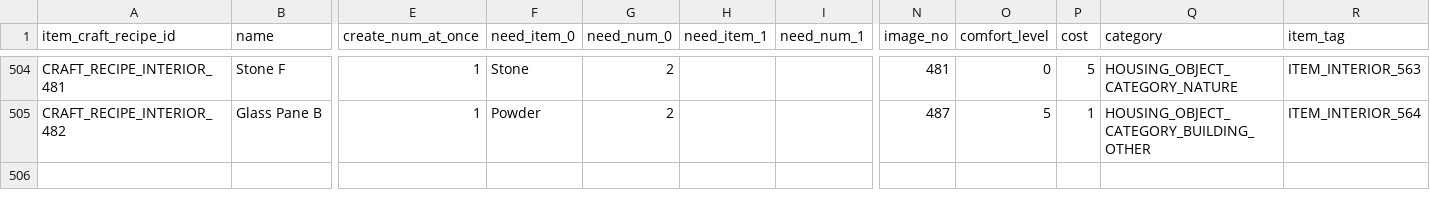
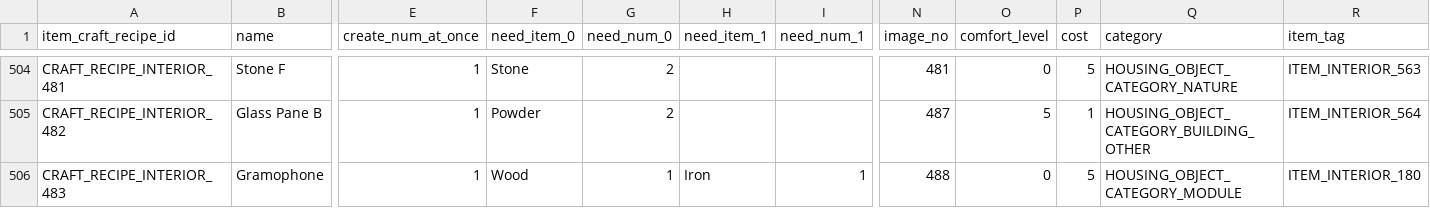
Before and after one commit to CatClawed/AtelierDatamining, a CSV file: [A26] Yumia/output/item_craft_recipe.csv, drawn as a sheet; only a part is shown, gaps mark what is left out; rows hold the shown columns only; the diff names each change by its address in the sheet, - before the commit and + after, or states it on an @@ line.

```diff
--- a/[A26] Yumia/output/item_craft_recipe.csv
+++ b/[A26] Yumia/output/item_craft_recipe.csv
+row 506: CRAFT_RECIPE_INTERIOR_483 | Gramophone | 1 | Wood | 1 | Iron | 1 | 488 | 0 | 5 | HOUSING_OBJECT_CATEGORY_MODULE | ITEM_INTERIOR_180
```
Also changed, not shown: [A26] Yumia/output/building.csv, [A26] Yumia/output/chests.csv, 5 other files.
